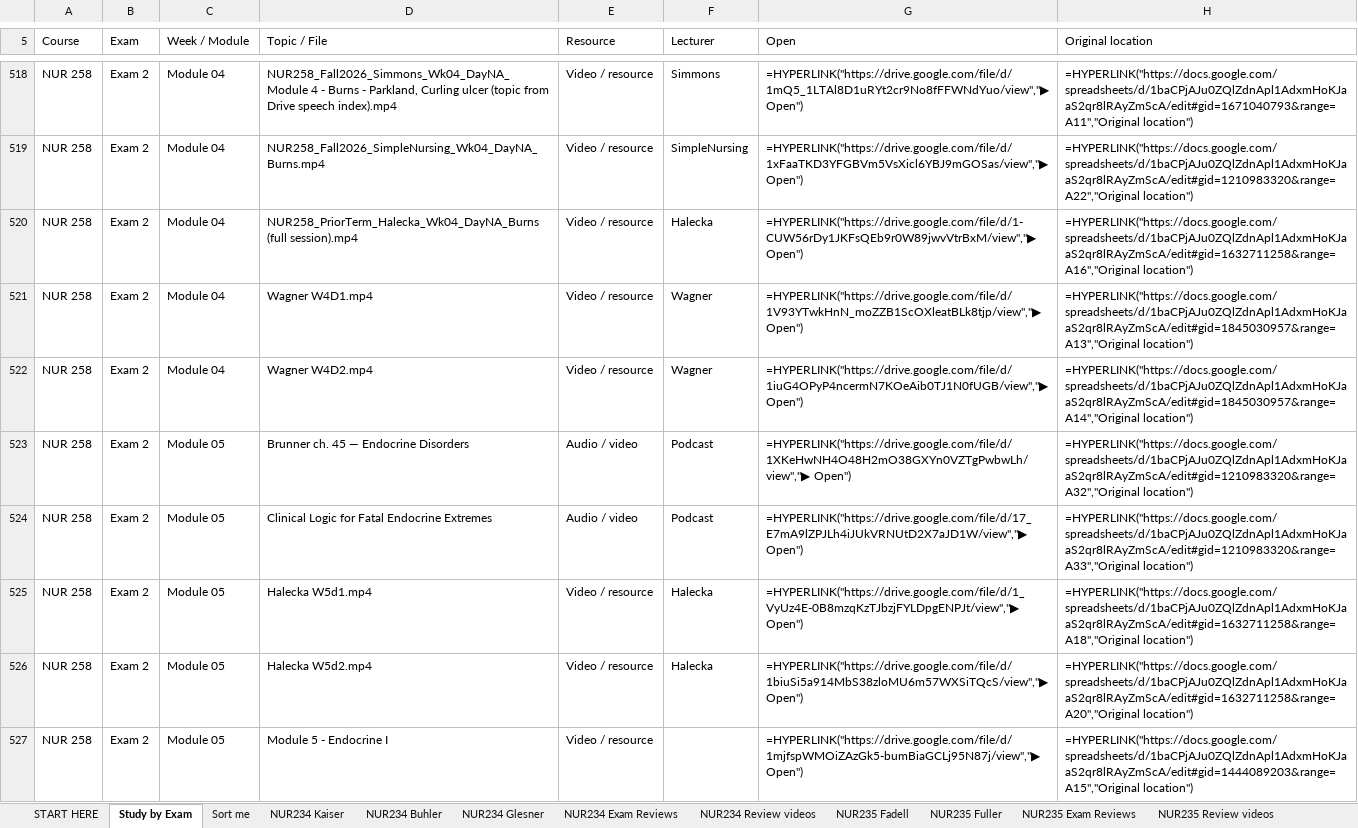
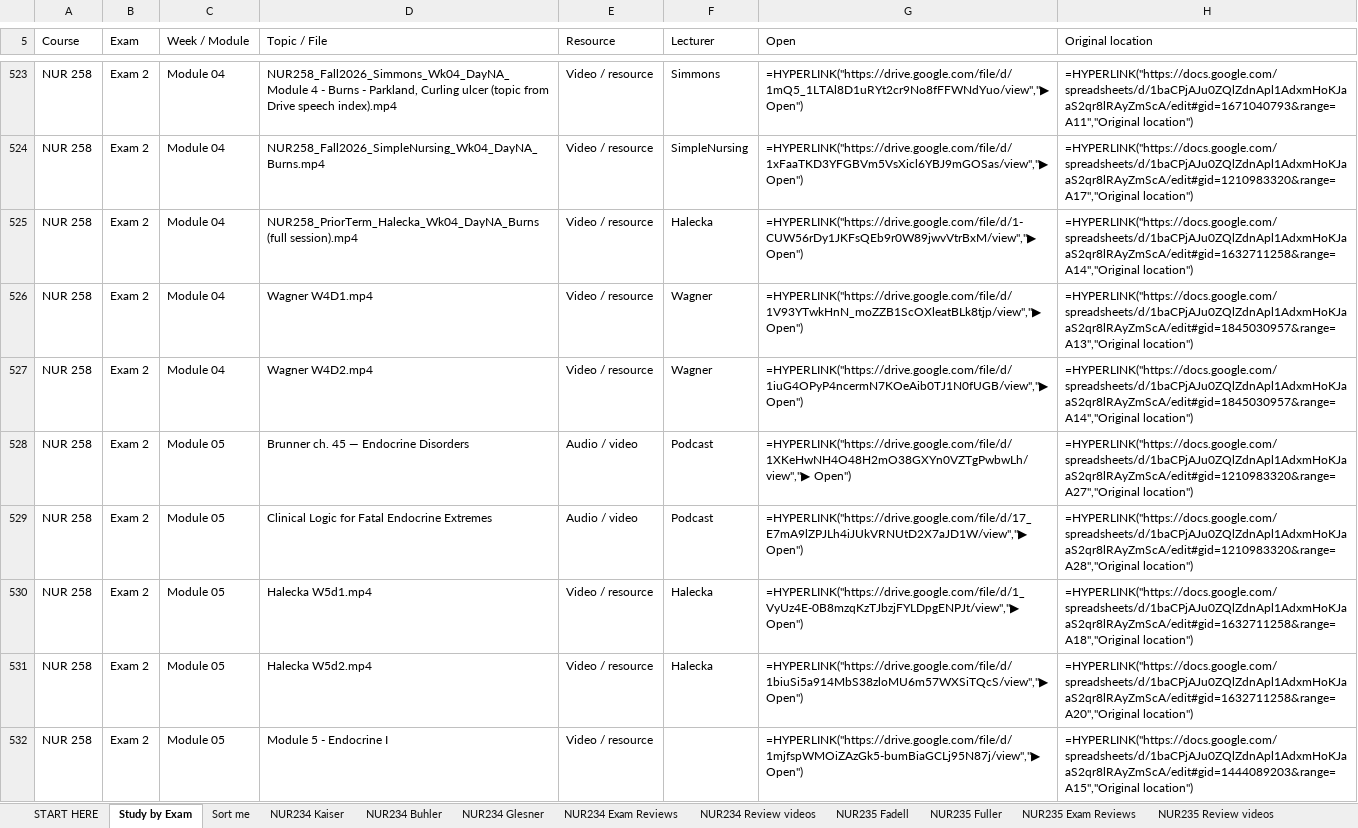
Before and after one commit to Arnold7777777/ABSN-Study-Hub, an Excel workbook: files/NUR-Lecture-Library.xlsx, sheet Study by Exam, drawn as a sheet; only a part is shown, gaps mark what is left out; values as stored, in another font and other column widths than the file's, no cell formats; formulas without a stored value are shown as written; table styles not drawn; addresses are those after the commit; the diff covers the shown part only; the diff names each change by its address in the sheet, - before the commit and + after, or states it on an @@ line.

Commit message:
File recent lecture recordings and slides by course, exam and module

```diff
--- a/files/NUR-Lecture-Library.xlsx (sheet Study by Exam)
+++ b/files/NUR-Lecture-Library.xlsx (sheet Study by Exam)
-H524 (Original location): =HYPERLINK("https://docs.google.com/spreadsheets/d/1baCPjAJu0ZQlZdnApl1AdxmHoKJaaS2qr8lRAyZmScA/edit#gid=1210983320&range=A22","Original location")
+H524 (Original location): =HYPERLINK("https://docs.google.com/spreadsheets/d/1baCPjAJu0ZQlZdnApl1AdxmHoKJaaS2qr8lRAyZmScA/edit#gid=1210983320&range=A17","Original location")
-H525 (Original location): =HYPERLINK("https://docs.google.com/spreadsheets/d/1baCPjAJu0ZQlZdnApl1AdxmHoKJaaS2qr8lRAyZmScA/edit#gid=1632711258&range=A16","Original location")
+H525 (Original location): =HYPERLINK("https://docs.google.com/spreadsheets/d/1baCPjAJu0ZQlZdnApl1AdxmHoKJaaS2qr8lRAyZmScA/edit#gid=1632711258&range=A14","Original location")
-H528 (Original location): =HYPERLINK("https://docs.google.com/spreadsheets/d/1baCPjAJu0ZQlZdnApl1AdxmHoKJaaS2qr8lRAyZmScA/edit#gid=1210983320&range=A32","Original location")
+H528 (Original location): =HYPERLINK("https://docs.google.com/spreadsheets/d/1baCPjAJu0ZQlZdnApl1AdxmHoKJaaS2qr8lRAyZmScA/edit#gid=1210983320&range=A27","Original location")
-H529 (Original location): =HYPERLINK("https://docs.google.com/spreadsheets/d/1baCPjAJu0ZQlZdnApl1AdxmHoKJaaS2qr8lRAyZmScA/edit#gid=1210983320&range=A33","Original location")
+H529 (Original location): =HYPERLINK("https://docs.google.com/spreadsheets/d/1baCPjAJu0ZQlZdnApl1AdxmHoKJaaS2qr8lRAyZmScA/edit#gid=1210983320&range=A28","Original location")
```
Also changed, not shown: 17 added rows, 10 removed rows, 5 moved rows and 203 edited cells elsewhere in this sheet, sheet Exam Reviews (other classes), sheet NUR234 Buhler, sheet NUR234 Exam Reviews, sheet NUR258 Exam Reviews, sheet NUR235 Exam Reviews, sheet NUR175 Videos, 7 more sheets, cell formats, hidden cells, 49 other files.
